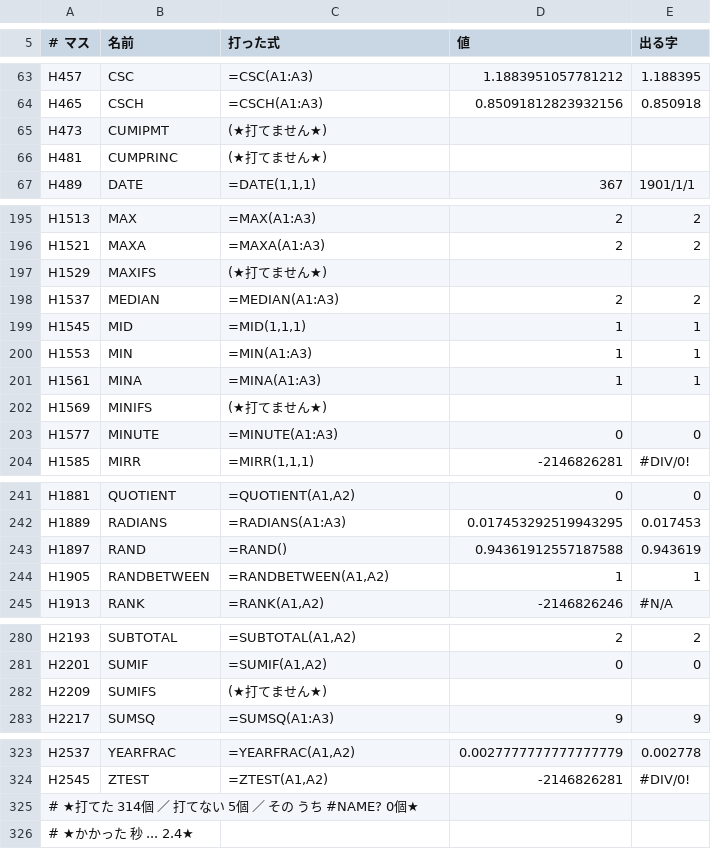
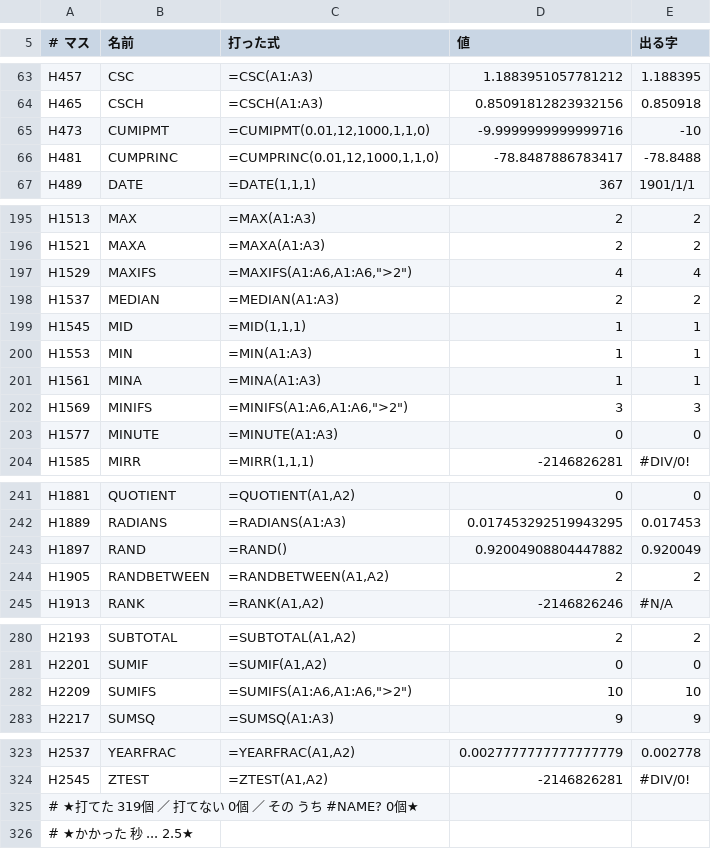
Before and after one commit to exally-zeroact/exally, a TSV file: docs/measured/golden-sounate-uchikata-2026-09-20.tsv, drawn as a sheet; only a part is shown, gaps mark what is left out; the diff covers the shown part only.

```diff
--- a/docs/measured/golden-sounate-uchikata-2026-09-20.tsv
+++ b/docs/measured/golden-sounate-uchikata-2026-09-20.tsv
@@ -64,4 +64,4 @@ H457	CSC	=CSC(A1:A3)	1.1883951057781212	1.188395
 H465	CSCH	=CSCH(A1:A3)	0.85091812823932156	0.850918
-H473	CUMIPMT	(★打てません★)		
-H481	CUMPRINC	(★打てません★)		
+H473	CUMIPMT	=CUMIPMT(0.01,12,1000,1,1,0)	-9.9999999999999716	-10
+H481	CUMPRINC	=CUMPRINC(0.01,12,1000,1,1,0)	-78.8487886783417	-78.8488
 H489	DATE	=DATE(1,1,1)	367	1901/1/1
@@ -196,3 +196,3 @@ H1513	MAX	=MAX(A1:A3)	2	2
 H1521	MAXA	=MAXA(A1:A3)	2	2
-H1529	MAXIFS	(★打てません★)		
+H1529	MAXIFS	=MAXIFS(A1:A6,A1:A6,">2")	4	4
 H1537	MEDIAN	=MEDIAN(A1:A3)	2	2
@@ -201,3 +201,3 @@ H1553	MIN	=MIN(A1:A3)	1	1
 H1561	MINA	=MINA(A1:A3)	1	1
-H1569	MINIFS	(★打てません★)		
+H1569	MINIFS	=MINIFS(A1:A6,A1:A6,">2")	3	3
 H1577	MINUTE	=MINUTE(A1:A3)	0	0
@@ -242,4 +242,4 @@ H1881	QUOTIENT	=QUOTIENT(A1,A2)	0	0
 H1889	RADIANS	=RADIANS(A1:A3)	0.017453292519943295	0.017453
-H1897	RAND	=RAND()	0.94361912557187588	0.943619
-H1905	RANDBETWEEN	=RANDBETWEEN(A1,A2)	1	1
+H1897	RAND	=RAND()	0.92004908804447882	0.920049
+H1905	RANDBETWEEN	=RANDBETWEEN(A1,A2)	2	2
 H1913	RANK	=RANK(A1,A2)	-2146826246	#N/A
@@ -281,3 +281,3 @@ H2193	SUBTOTAL	=SUBTOTAL(A1,A2)	2	2
 H2201	SUMIF	=SUMIF(A1,A2)	0	0
-H2209	SUMIFS	(★打てません★)		
+H2209	SUMIFS	=SUMIFS(A1:A6,A1:A6,">2")	10	10
 H2217	SUMSQ	=SUMSQ(A1:A3)	9	9
@@ -324,3 +324,3 @@ H2537	YEARFRAC	=YEARFRAC(A1,A2)	0.0027777777777777779	0.002778
 H2545	ZTEST	=ZTEST(A1,A2)	-2146826281	#DIV/0!
-# ★打てた 314個 ／ 打てない 5個 ／ その うち #NAME? 0個★
-# ★かかった 秒 ... 2.4★
+# ★打てた 319個 ／ 打てない 0個 ／ その うち #NAME? 0個★
+# ★かかった 秒 ... 2.5★
```
Also changed, not shown: 1 edited cell elsewhere in this file, docs/measured/golden-jitsu-excel-no-shirushi-2026-09-20.tsv, 1 other file.
